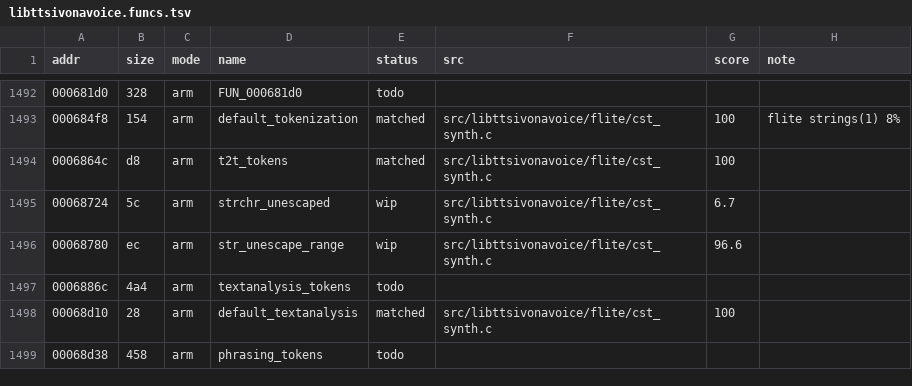
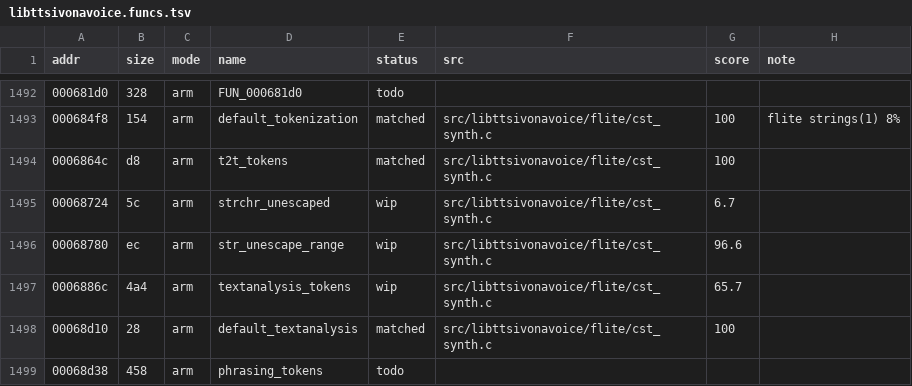
Before and after one commit to sweetbbak/open-ivona, a TSV file: symbols/libttsivonavoice.funcs.tsv, drawn as a sheet; only a part is shown, gaps mark what is left out.

```diff
--- a/symbols/libttsivonavoice.funcs.tsv
+++ b/symbols/libttsivonavoice.funcs.tsv
@@ -1496,3 +1496,3 @@ addr	size	mode	name	status	src	score	note
 00068780	ec	arm	str_unescape_range	wip	src/libttsivonavoice/flite/cst_synth.c	96.6	
-0006886c	4a4	arm	textanalysis_tokens	todo			
+0006886c	4a4	arm	textanalysis_tokens	wip	src/libttsivonavoice/flite/cst_synth.c	65.7	
 00068d10	28	arm	default_textanalysis	matched	src/libttsivonavoice/flite/cst_synth.c	100	
```
Also changed, not shown: 1 other file.
